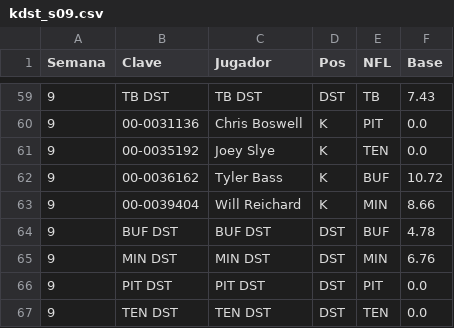
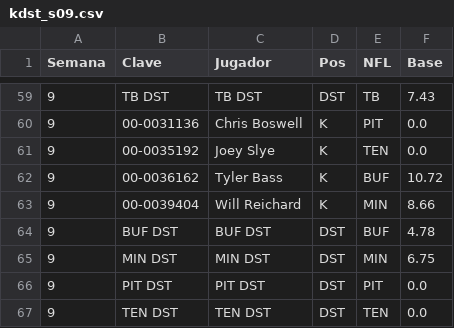
Before and after one commit to Golazo20XX/sunday-locker, a CSV file: historial/kdst_s09.csv, drawn as a sheet; only a part is shown, gaps mark what is left out.

```diff
--- a/historial/kdst_s09.csv
+++ b/historial/kdst_s09.csv
@@ -64,3 +64,3 @@ Semana,Clave,Jugador,Pos,NFL,Base
 9,BUF DST,BUF DST,DST,BUF,4.78
-9,MIN DST,MIN DST,DST,MIN,6.76
+9,MIN DST,MIN DST,DST,MIN,6.75
 9,PIT DST,PIT DST,DST,PIT,0.0
```
Also changed, not shown: 6 other files.
